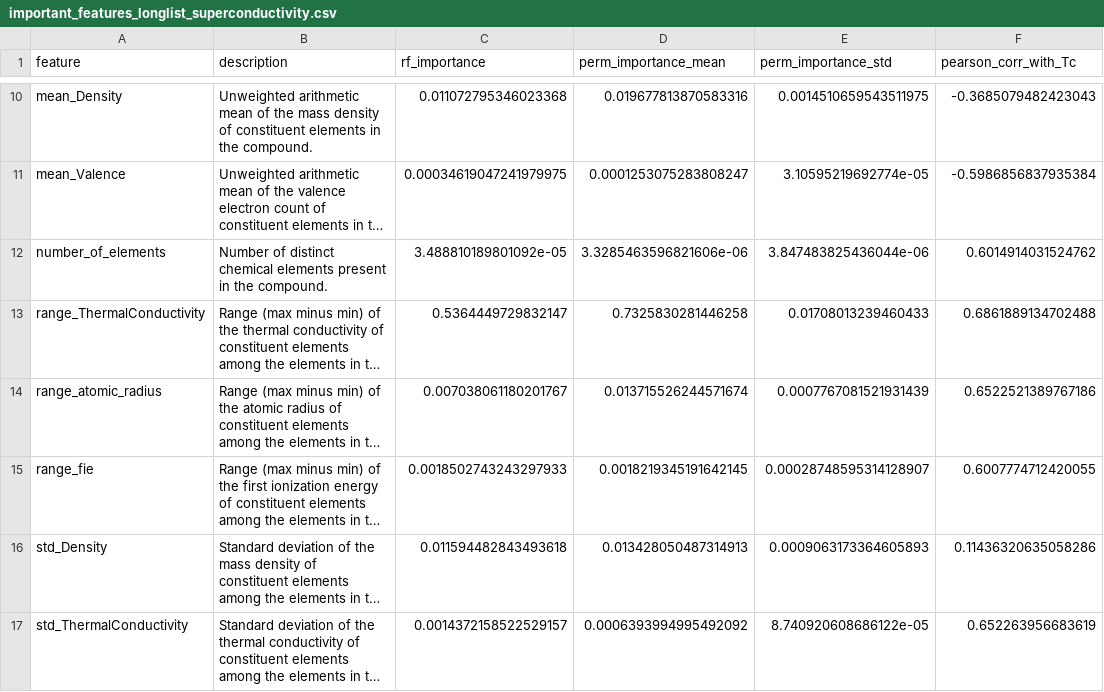
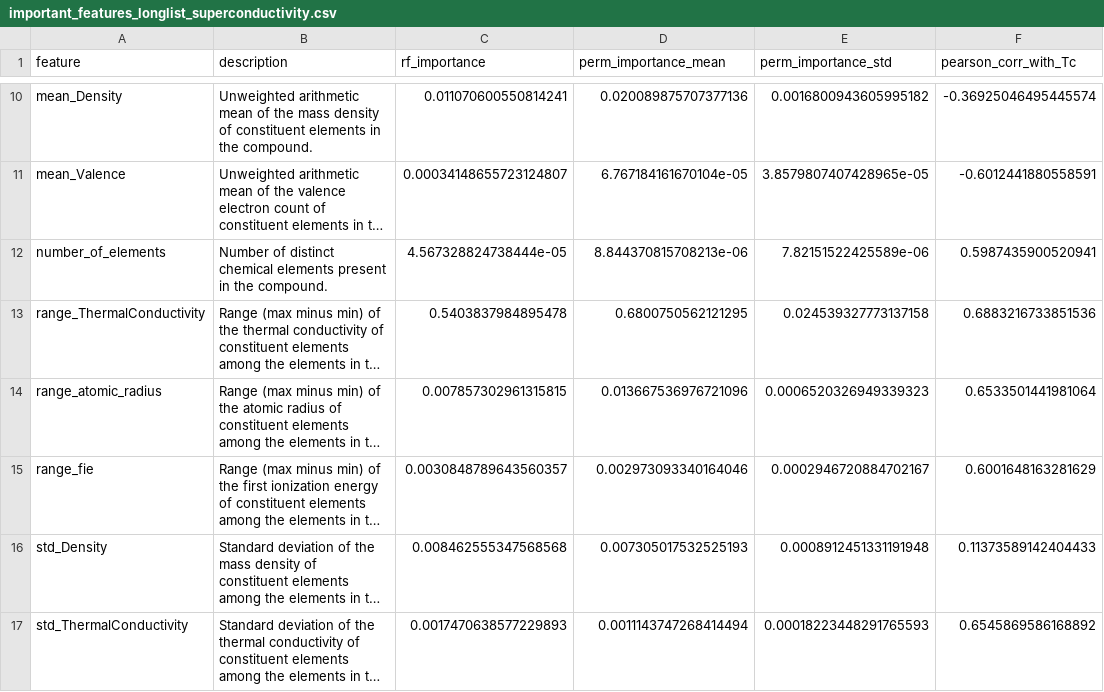
Before and after one commit to XUZiteng2020/Physics188_288_projectIII, a CSV file: important_features_longlist_superconductivity.csv, drawn as a sheet; only a part is shown, gaps mark what is left out; long unchanged cells end in …; the diff covers the shown part only; the diff names each change by its address in the sheet, - before the commit and + after, or states it on an @@ line.

```diff
--- a/important_features_longlist_superconductivity.csv
+++ b/important_features_longlist_superconductivity.csv
-C10 (rf_importance): 0.011072795346023368
+C10 (rf_importance): 0.011070600550814241
-D10 (perm_importance_mean): 0.019677813870583316
+D10 (perm_importance_mean): 0.020089875707377136
-E10 (perm_importance_std): 0.0014510659543511975
+E10 (perm_importance_std): 0.0016800943605995182
-F10 (pearson_corr_with_Tc): -0.3685079482423043
+F10 (pearson_corr_with_Tc): -0.36925046495445574
-C11 (rf_importance): 0.00034619047241979975
+C11 (rf_importance): 0.00034148655723124807
-D11 (perm_importance_mean): 0.0001253075283808247
+D11 (perm_importance_mean): 6.767184161670104e-05
-E11 (perm_importance_std): 3.10595219692774e-05
+E11 (perm_importance_std): 3.8579807407428965e-05
-F11 (pearson_corr_with_Tc): -0.5986856837935384
+F11 (pearson_corr_with_Tc): -0.6012441880558591
-C12 (rf_importance): 3.488810189801092e-05
+C12 (rf_importance): 4.567328824738444e-05
-D12 (perm_importance_mean): 3.3285463596821606e-06
+D12 (perm_importance_mean): 8.844370815708213e-06
-E12 (perm_importance_std): 3.847483825436044e-06
+E12 (perm_importance_std): 7.82151522425589e-06
-F12 (pearson_corr_with_Tc): 0.6014914031524762
+F12 (pearson_corr_with_Tc): 0.5987435900520941
-C13 (rf_importance): 0.5364449729832147
+C13 (rf_importance): 0.5403837984895478
-D13 (perm_importance_mean): 0.7325830281446258
+D13 (perm_importance_mean): 0.6800750562121295
-E13 (perm_importance_std): 0.01708013239460433
+E13 (perm_importance_std): 0.024539327773137158
-F13 (pearson_corr_with_Tc): 0.6861889134702488
+F13 (pearson_corr_with_Tc): 0.6883216733851536
-C14 (rf_importance): 0.007038061180201767
+C14 (rf_importance): 0.007857302961315815
-D14 (perm_importance_mean): 0.013715526244571674
+D14 (perm_importance_mean): 0.013667536976721096
-E14 (perm_importance_std): 0.0007767081521931439
+E14 (perm_importance_std): 0.0006520326949339323
-F14 (pearson_corr_with_Tc): 0.6522521389767186
+F14 (pearson_corr_with_Tc): 0.6533501441981064
-C15 (rf_importance): 0.0018502743243297933
+C15 (rf_importance): 0.0030848789643560357
-D15 (perm_importance_mean): 0.0018219345191642145
+D15 (perm_importance_mean): 0.002973093340164046
-E15 (perm_importance_std): 0.00028748595314128907
+E15 (perm_importance_std): 0.0002946720884702167
-F15 (pearson_corr_with_Tc): 0.6007774712420055
+F15 (pearson_corr_with_Tc): 0.6001648163281629
-C16 (rf_importance): 0.011594482843493618
+C16 (rf_importance): 0.008462555347568568
-D16 (perm_importance_mean): 0.013428050487314913
+D16 (perm_importance_mean): 0.007305017532525193
-E16 (perm_importance_std): 0.0009063173364605893
+E16 (perm_importance_std): 0.0008912451331191948
-F16 (pearson_corr_with_Tc): 0.11436320635058286
+F16 (pearson_corr_with_Tc): 0.11373589142404433
-C17 (rf_importance): 0.0014372158522529157
+C17 (rf_importance): 0.0017470638577229893
-D17 (perm_importance_mean): 0.0006393994995492092
+D17 (perm_importance_mean): 0.0011143747268414494
-E17 (perm_importance_std): 8.740920608686122e-05
+E17 (perm_importance_std): 0.00018223448291765593
-F17 (pearson_corr_with_Tc): 0.652263956683619
+F17 (pearson_corr_with_Tc): 0.6545869586168892
```
Also changed, not shown: 1 removed row and 112 edited cells elsewhere in this file, important_features_shortlist_superconductivity.csv, 4 other files.
